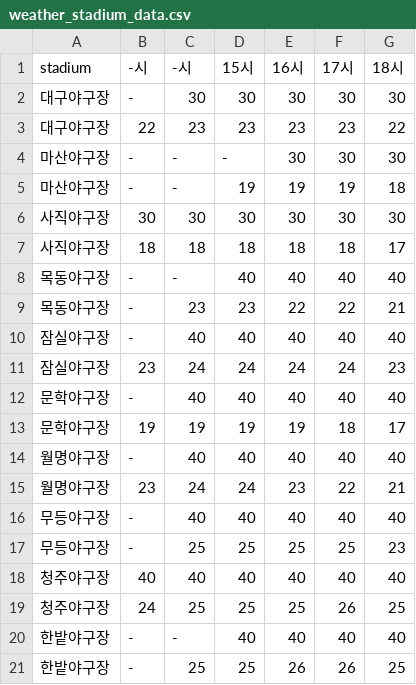
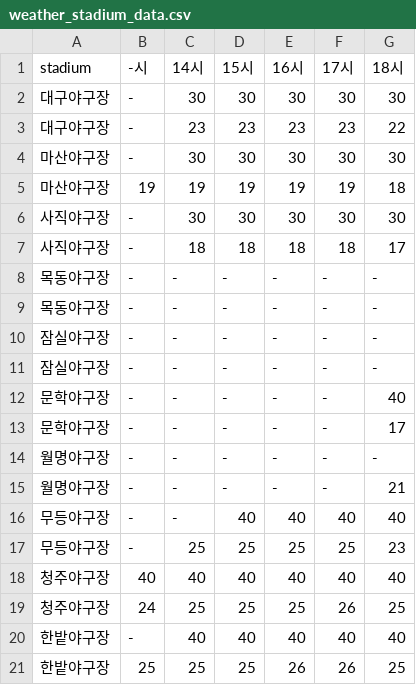
Before and after one commit to COMFORTO-O/SKShieldus_Rookies_Mini_Project_Yamoa, a CSV file: weather_stadium_data.csv, drawn as a sheet.

```diff
--- a/weather_stadium_data.csv
+++ b/weather_stadium_data.csv
@@ -1,17 +1,17 @@
-stadium,-시,-시,15시,16시,17시,18시
+stadium,-시,14시,15시,16시,17시,18시
 대구야구장,-,30,30,30,30,30
-대구야구장,22,23,23,23,23,22
-마산야구장,-,-,-,30,30,30
-마산야구장,-,-,19,19,19,18
-사직야구장,30,30,30,30,30,30
-사직야구장,18,18,18,18,18,17
-목동야구장,-,-,40,40,40,40
-목동야구장,-,23,23,22,22,21
-잠실야구장,-,40,40,40,40,40
-잠실야구장,23,24,24,24,24,23
-문학야구장,-,40,40,40,40,40
-문학야구장,19,19,19,19,18,17
-월명야구장,-,40,40,40,40,40
-월명야구장,23,24,24,23,22,21
-무등야구장,-,40,40,40,40,40
+대구야구장,-,23,23,23,23,22
+마산야구장,-,30,30,30,30,30
+마산야구장,19,19,19,19,19,18
+사직야구장,-,30,30,30,30,30
+사직야구장,-,18,18,18,18,17
+목동야구장,-,-,-,-,-,-
+목동야구장,-,-,-,-,-,-
+잠실야구장,-,-,-,-,-,-
+잠실야구장,-,-,-,-,-,-
+문학야구장,-,-,-,-,-,40
+문학야구장,-,-,-,-,-,17
+월명야구장,-,-,-,-,-,-
+월명야구장,-,-,-,-,-,21
+무등야구장,-,-,40,40,40,40
 무등야구장,-,25,25,25,25,23
@@ -19,3 +19,3 @@
 청주야구장,24,25,25,25,26,25
-한밭야구장,-,-,40,40,40,40
-한밭야구장,-,25,25,26,26,25
+한밭야구장,-,40,40,40,40,40
+한밭야구장,25,25,25,26,26,25
```
Also changed, not shown: 5 other files.
